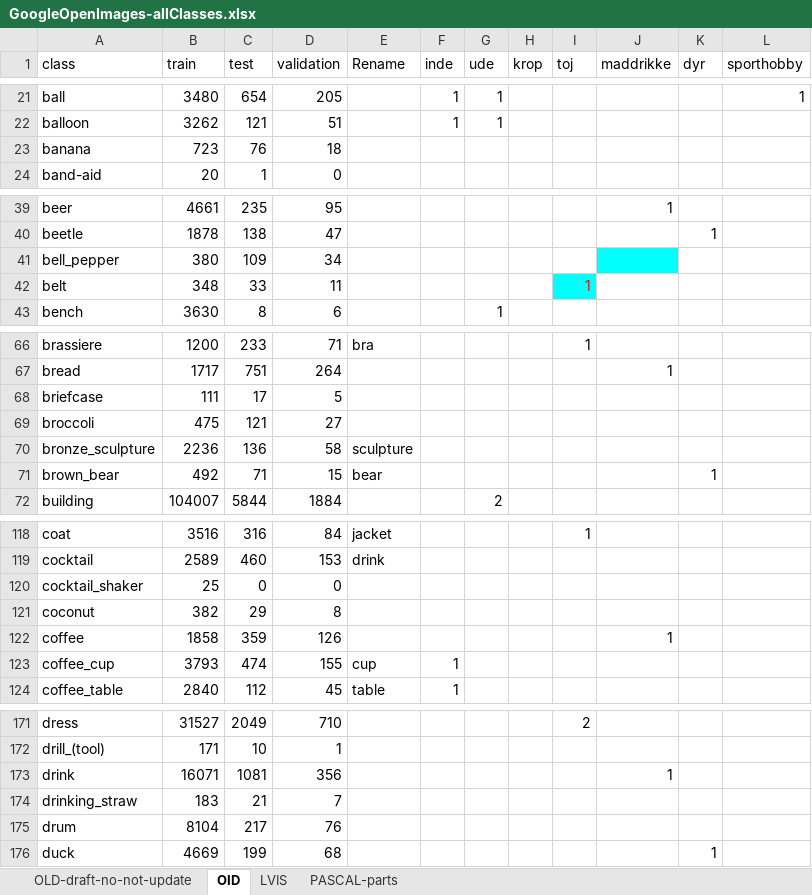
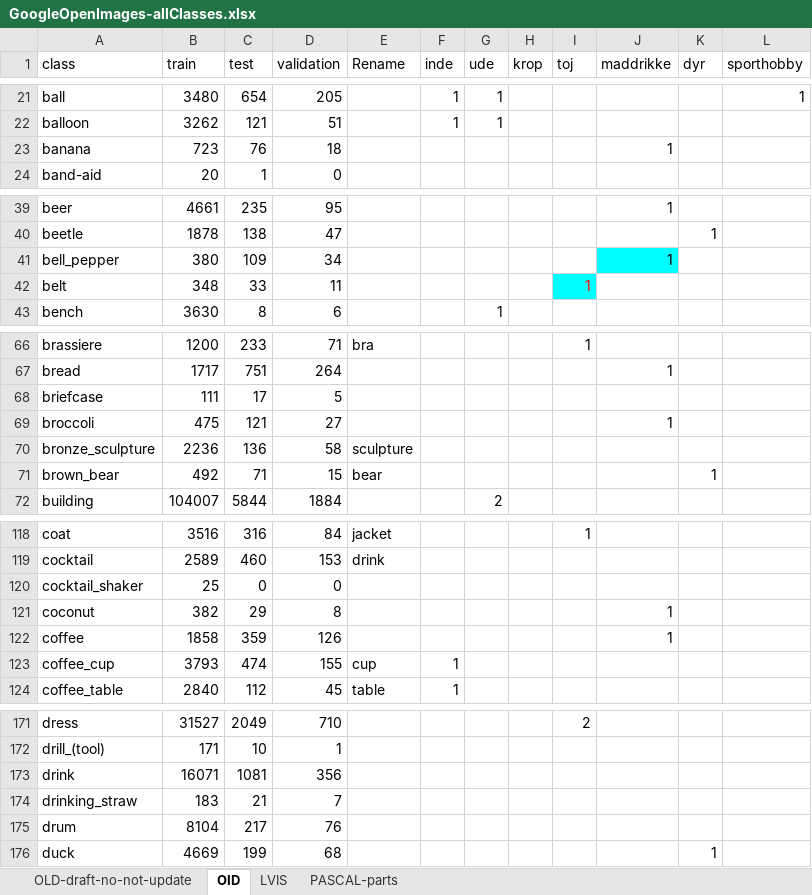
Before and after one commit to chrisbahnsen/yolox, an Excel workbook: GoogleOpenImages-allClasses.xlsx, sheet OID, drawn as a sheet; only a part is shown, gaps mark what is left out; values as stored, in another font and other column widths than the file's, no borders; charts and pictures and table styles not drawn; the diff covers the shown part only; the diff names each change by its address in the sheet, - before the commit and + after, or states it on an @@ line.

Commit message:
Modified maddrikke again

```diff
--- a/GoogleOpenImages-allClasses.xlsx (sheet OID)
+++ b/GoogleOpenImages-allClasses.xlsx (sheet OID)
-J23 (maddrikke): (empty)
+J23 (maddrikke): 1
-J41 (maddrikke): (empty)
+J41 (maddrikke): 1
-J69 (maddrikke): (empty)
+J69 (maddrikke): 1
-J121 (maddrikke): (empty)
+J121 (maddrikke): 1
-J173 (maddrikke): 1
+J173 (maddrikke): (empty)
```
Also changed, not shown: 1 edited cell and cell formats elsewhere in this sheet, sheet LVIS, 1 other file.
